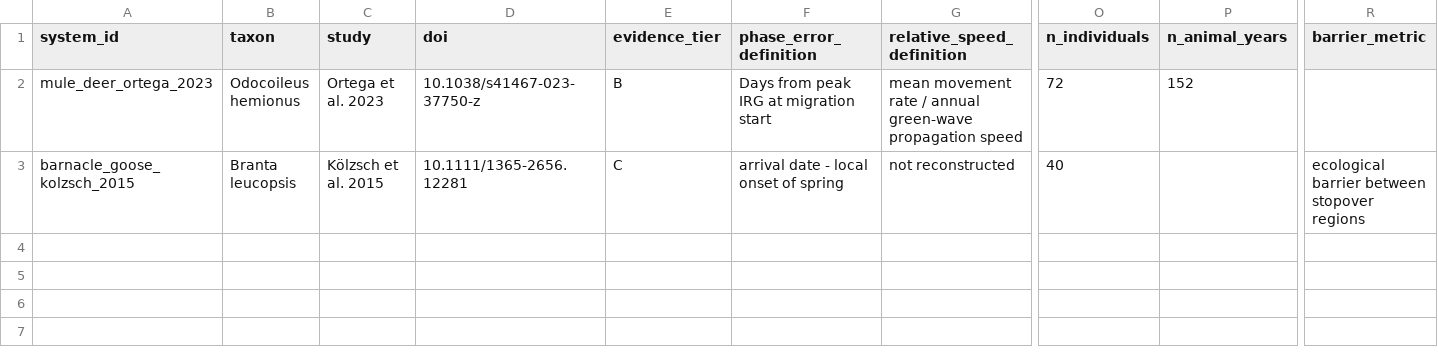
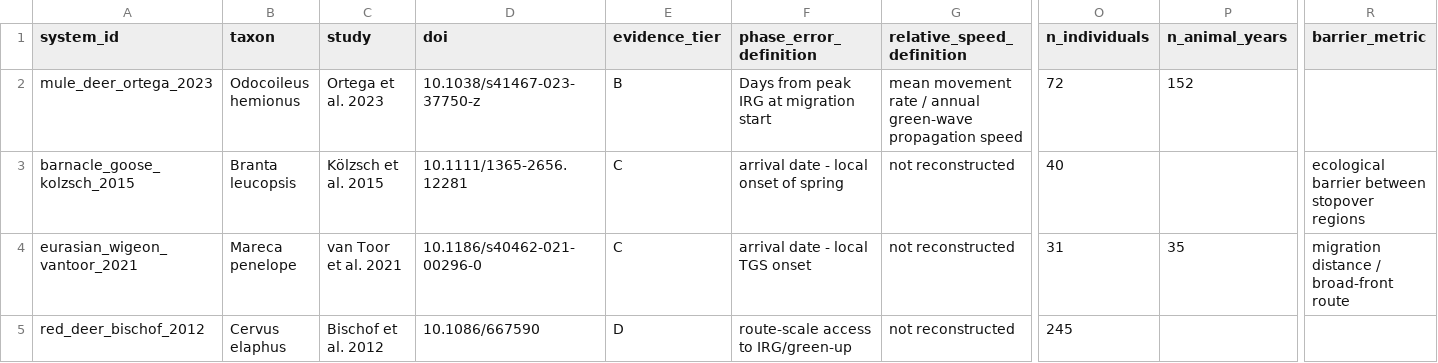
Before and after one commit to zuizui0223/payoff, a CSV file: data/MOVEMENT_PHENOLOGY_CONTROLLER_REGISTRY.csv, drawn as a sheet; only a part is shown, gaps mark what is left out; rows hold the shown columns only; the diff names each change by its address in the sheet, - before the commit and + after, or states it on an @@ line.

Commit message:
Add wigeon and red-deer comparative evidence

```diff
--- a/data/MOVEMENT_PHENOLOGY_CONTROLLER_REGISTRY.csv
+++ b/data/MOVEMENT_PHENOLOGY_CONTROLLER_REGISTRY.csv
+row 4: eurasian_wigeon_vantoor_2021 | Mareca penelope | van Toor et al. 2021 | 10.1186/s40462-021-00296-0 | C | arrival date - local TGS onset | not reconstructed | 31 | 35 | migration distance / broad-front route
+row 5: red_deer_bischof_2012 | Cervus elaphus | Bischof et al. 2012 | 10.1086/667590 | D | route-scale access to IRG/green-up | not reconstructed | 245
```
